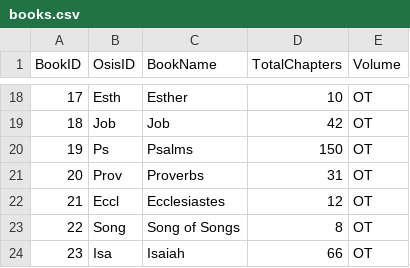
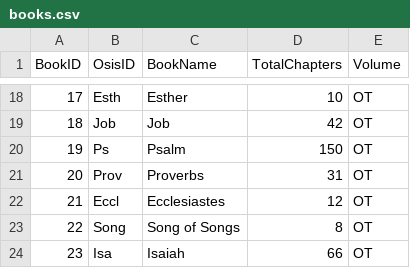
Before and after one commit to xaglen/slack-bible, a CSV file: books.csv, drawn as a sheet; only a part is shown, gaps mark what is left out.

```diff
--- a/books.csv
+++ b/books.csv
@@ -19,3 +19,3 @@ BookID,OsisID,BookName,TotalChapters,Volume
 18,Job,Job,42,OT
-19,Ps,Psalms,150,OT
+19,Ps,Psalm,150,OT
 20,Prov,Proverbs,31,OT
```
